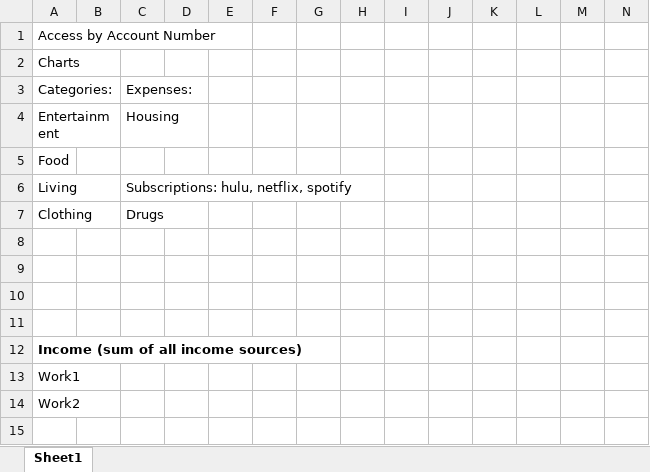
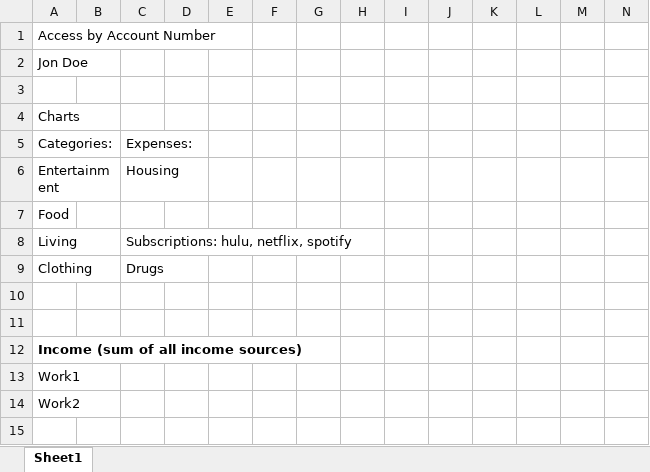
Before and after one commit to rtiw999/backend, an Excel workbook: data.xlsx, sheet Sheet1, drawn as a sheet; only a part is shown; values as stored, in another font and other column widths than the file's, no borders; charts and pictures not drawn; removed rows and columns are numbered as before the commit, all else as after; rows hold the shown columns only; the diff names each change by its address in the sheet, - before the commit and + after, or states it on an @@ line.

```diff
--- a/data.xlsx (sheet Sheet1)
+++ b/data.xlsx (sheet Sheet1)
+row 2: Jon Doe
+row 3: (empty)
-row 8: (empty)
-row 9: (empty)
```
Also changed, not shown: charts or pictures, 1 other file.
